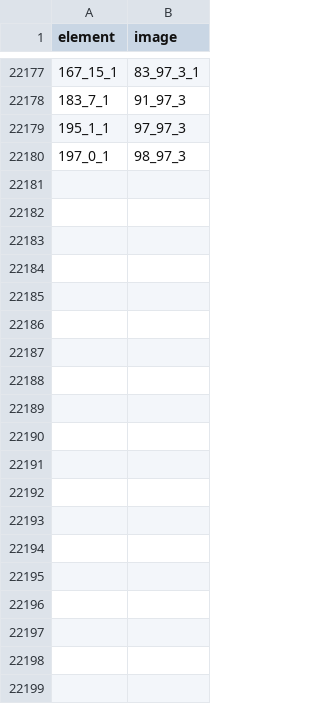
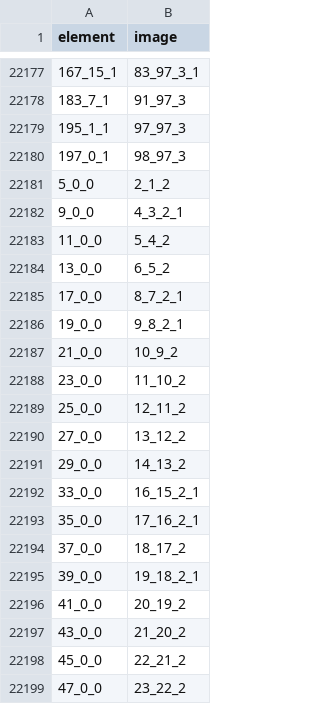
Before and after one commit to ebelmont/sseq, a CSV file: ext/data/E2/E2_P.csv, drawn as a sheet; only a part is shown, gaps mark what is left out; the diff covers the shown part only.

```diff
--- a/ext/data/E2/E2_P.csv
+++ b/ext/data/E2/E2_P.csv
@@ -22180 +22180,20 @@
 "197_0_1","98_97_3"
+"5_0_0","2_1_2"
+"9_0_0","4_3_2_1"
+"11_0_0","5_4_2"
+"13_0_0","6_5_2"
+"17_0_0","8_7_2_1"
+"19_0_0","9_8_2_1"
+"21_0_0","10_9_2"
+"23_0_0","11_10_2"
+"25_0_0","12_11_2"
+"27_0_0","13_12_2"
+"29_0_0","14_13_2"
+"33_0_0","16_15_2_1"
+"35_0_0","17_16_2_1"
+"37_0_0","18_17_2"
+"39_0_0","19_18_2_1"
+"41_0_0","20_19_2"
+"43_0_0","21_20_2"
+"45_0_0","22_21_2"
+"47_0_0","23_22_2"
```
Also changed, not shown: 72 added rows elsewhere in this file, 19 other files.
